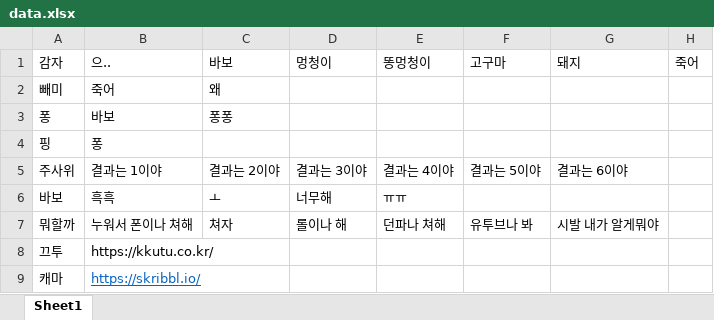
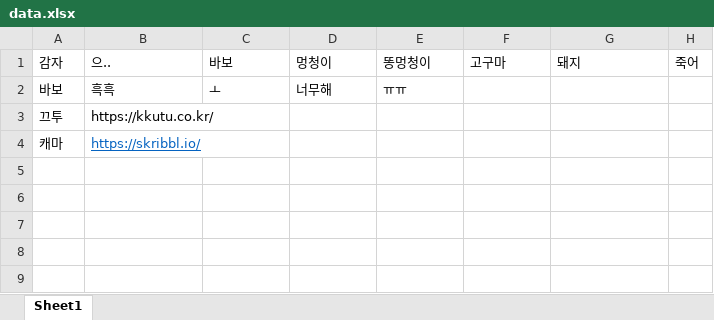
Before and after one commit to BBAMI/bbambot, an Excel workbook: data.xlsx, sheet Sheet1, drawn as a sheet; values as stored, in another font and other column widths than the file's, no borders; the diff names each change by its address in the sheet, - before the commit and + after, or states it on an @@ line.

Commit message:
Update data.xlsx

```diff
--- a/data.xlsx (sheet Sheet1)
+++ b/data.xlsx (sheet Sheet1)
-row 2: 빼미 | 죽어 | 왜
-row 3: 퐁 | 바보 | 퐁퐁
-row 4: 핑 | 퐁
-row 5: 주사위 | 결과는 1이야 | 결과는 2이야 | 결과는 3이야 | 결과는 4이야 | 결과는 5이야 | 결과는 6이야
-row 7: 뭐할까 | 누워서 폰이나 쳐해 | 쳐자 | 롤이나 해 | 던파나 쳐해 | 유투브나 봐 | 시발 내가 알게뭐야
```
